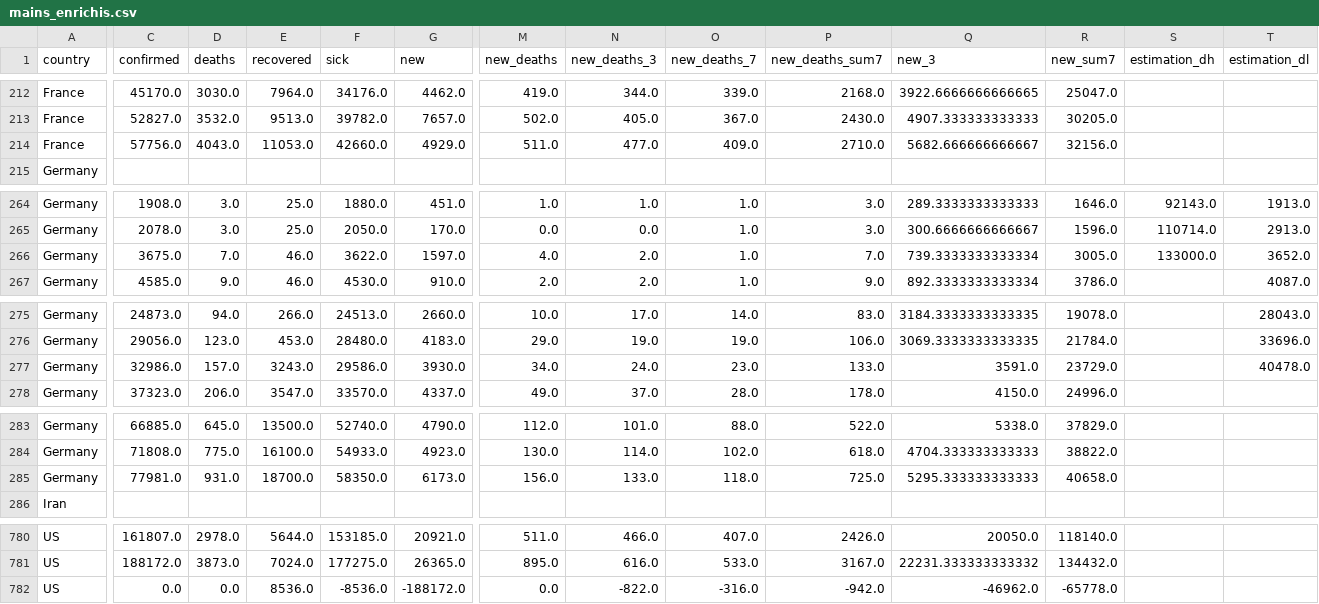
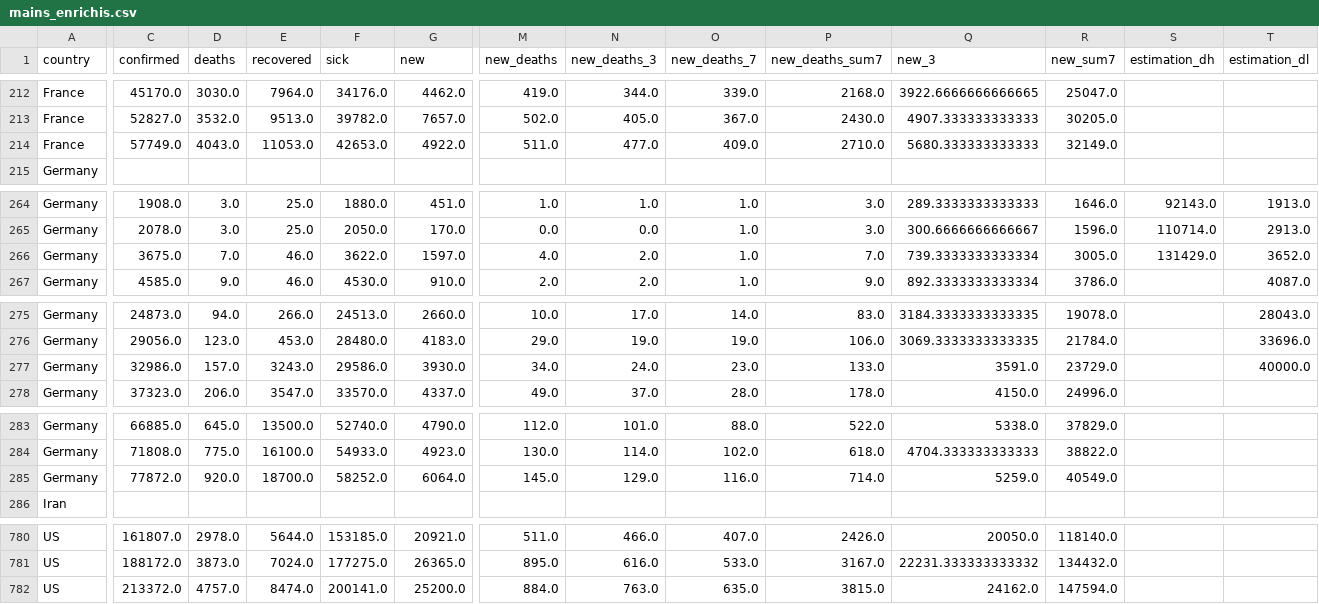
Before and after one commit to Cohhort/Covid19, a CSV file: public/data/mains_enrichis.csv, drawn as a sheet; only a part is shown, gaps mark what is left out; the diff covers the shown part only; the diff names each change by its address in the sheet, - before the commit and + after, or states it on an @@ line.

```diff
--- a/public/data/mains_enrichis.csv
+++ b/public/data/mains_enrichis.csv
-C214 (confirmed): 57756.0
+C214 (confirmed): 57749.0
-F214 (sick): 42660.0
+F214 (sick): 42653.0
-G214 (new): 4929.0
+G214 (new): 4922.0
-Q214 (new_3): 5682.666666666667
+Q214 (new_3): 5680.333333333333
-R214 (new_sum7): 32156.0
+R214 (new_sum7): 32149.0
-S266 (estimation_dh): 133000.0
+S266 (estimation_dh): 131429.0
-T277 (estimation_dl): 40478.0
+T277 (estimation_dl): 40000.0
-C285 (confirmed): 77981.0
+C285 (confirmed): 77872.0
-D285 (deaths): 931.0
+D285 (deaths): 920.0
-F285 (sick): 58350.0
+F285 (sick): 58252.0
-G285 (new): 6173.0
+G285 (new): 6064.0
-M285 (new_deaths): 156.0
+M285 (new_deaths): 145.0
-N285 (new_deaths_3): 133.0
+N285 (new_deaths_3): 129.0
-O285 (new_deaths_7): 118.0
+O285 (new_deaths_7): 116.0
-P285 (new_deaths_sum7): 725.0
+P285 (new_deaths_sum7): 714.0
-Q285 (new_3): 5295.333333333333
+Q285 (new_3): 5259.0
-R285 (new_sum7): 40658.0
+R285 (new_sum7): 40549.0
-C782 (confirmed): 0.0
+C782 (confirmed): 213372.0
-D782 (deaths): 0.0
+D782 (deaths): 4757.0
-E782 (recovered): 8536.0
+E782 (recovered): 8474.0
-F782 (sick): -8536.0
+F782 (sick): 200141.0
-G782 (new): -188172.0
+G782 (new): 25200.0
-M782 (new_deaths): 0.0
+M782 (new_deaths): 884.0
-N782 (new_deaths_3): -822.0
+N782 (new_deaths_3): 763.0
-O782 (new_deaths_7): -316.0
+O782 (new_deaths_7): 635.0
-P782 (new_deaths_sum7): -942.0
+P782 (new_deaths_sum7): 3815.0
-Q782 (new_3): -46962.0
+Q782 (new_3): 24162.0
-R782 (new_sum7): -65778.0
+R782 (new_sum7): 147594.0
```
Also changed, not shown: 2 edited cells elsewhere in this file, public/data/all.csv, public/data/brutes.csv, 1 other file.
